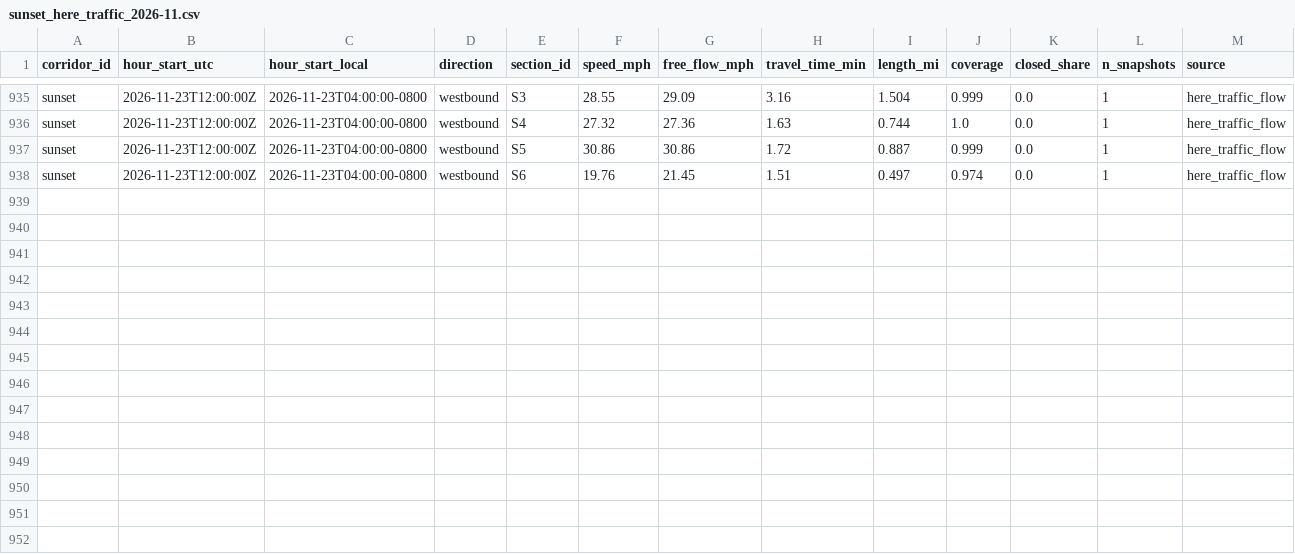
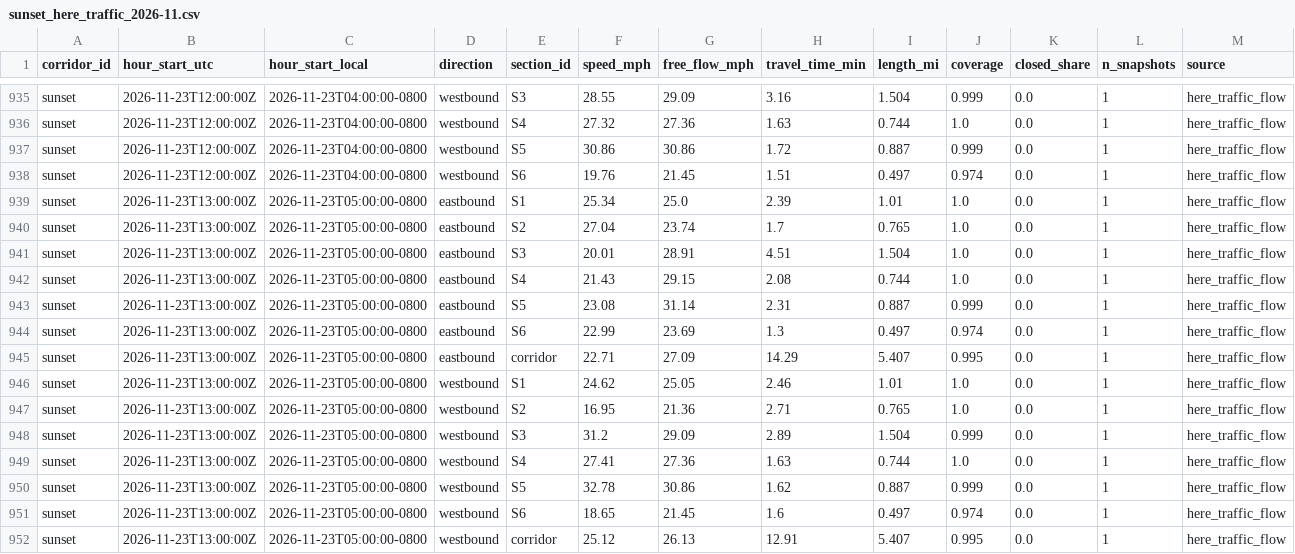
Before and after one commit to here/aviary, a CSV file: data/corridors/sunset/traffic/sunset_here_traffic_2026-11.csv, drawn as a sheet; only a part is shown, gaps mark what is left out; the diff names each change by its address in the sheet, - before the commit and + after, or states it on an @@ line.

```diff
--- a/data/corridors/sunset/traffic/sunset_here_traffic_2026-11.csv
+++ b/data/corridors/sunset/traffic/sunset_here_traffic_2026-11.csv
+row 939: sunset | 2026-11-23T13:00:00Z | 2026-11-23T05:00:00-0800 | eastbound | S1 | 25.34 | 25.0 | 2.39 | 1.01 | 1.0 | 0.0 | 1 | here_traffic_flow
+row 940: sunset | 2026-11-23T13:00:00Z | 2026-11-23T05:00:00-0800 | eastbound | S2 | 27.04 | 23.74 | 1.7 | 0.765 | 1.0 | 0.0 | 1 | here_traffic_flow
+row 941: sunset | 2026-11-23T13:00:00Z | 2026-11-23T05:00:00-0800 | eastbound | S3 | 20.01 | 28.91 | 4.51 | 1.504 | 1.0 | 0.0 | 1 | here_traffic_flow
+row 942: sunset | 2026-11-23T13:00:00Z | 2026-11-23T05:00:00-0800 | eastbound | S4 | 21.43 | 29.15 | 2.08 | 0.744 | 1.0 | 0.0 | 1 | here_traffic_flow
+row 943: sunset | 2026-11-23T13:00:00Z | 2026-11-23T05:00:00-0800 | eastbound | S5 | 23.08 | 31.14 | 2.31 | 0.887 | 0.999 | 0.0 | 1 | here_traffic_flow
+row 944: sunset | 2026-11-23T13:00:00Z | 2026-11-23T05:00:00-0800 | eastbound | S6 | 22.99 | 23.69 | 1.3 | 0.497 | 0.974 | 0.0 | 1 | here_traffic_flow
+row 945: sunset | 2026-11-23T13:00:00Z | 2026-11-23T05:00:00-0800 | eastbound | corridor | 22.71 | 27.09 | 14.29 | 5.407 | 0.995 | 0.0 | 1 | here_traffic_flow
+row 946: sunset | 2026-11-23T13:00:00Z | 2026-11-23T05:00:00-0800 | westbound | S1 | 24.62 | 25.05 | 2.46 | 1.01 | 1.0 | 0.0 | 1 | here_traffic_flow
+row 947: sunset | 2026-11-23T13:00:00Z | 2026-11-23T05:00:00-0800 | westbound | S2 | 16.95 | 21.36 | 2.71 | 0.765 | 1.0 | 0.0 | 1 | here_traffic_flow
+row 948: sunset | 2026-11-23T13:00:00Z | 2026-11-23T05:00:00-0800 | westbound | S3 | 31.2 | 29.09 | 2.89 | 1.504 | 0.999 | 0.0 | 1 | here_traffic_flow
+row 949: sunset | 2026-11-23T13:00:00Z | 2026-11-23T05:00:00-0800 | westbound | S4 | 27.41 | 27.36 | 1.63 | 0.744 | 1.0 | 0.0 | 1 | here_traffic_flow
+row 950: sunset | 2026-11-23T13:00:00Z | 2026-11-23T05:00:00-0800 | westbound | S5 | 32.78 | 30.86 | 1.62 | 0.887 | 0.999 | 0.0 | 1 | here_traffic_flow
+row 951: sunset | 2026-11-23T13:00:00Z | 2026-11-23T05:00:00-0800 | westbound | S6 | 18.65 | 21.45 | 1.6 | 0.497 | 0.974 | 0.0 | 1 | here_traffic_flow
+row 952: sunset | 2026-11-23T13:00:00Z | 2026-11-23T05:00:00-0800 | westbound | corridor | 25.12 | 26.13 | 12.91 | 5.407 | 0.995 | 0.0 | 1 | here_traffic_flow
```
Also changed, not shown: data/corridors/hollywood/observed/hollywood_observed_2026-11.csv, data/corridors/sunset/traffic/sunset_traffic_2026-11.csv, 20 other files.
